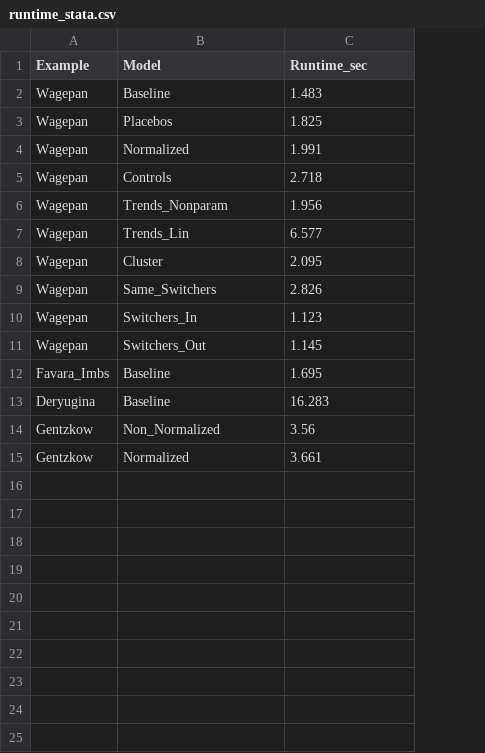
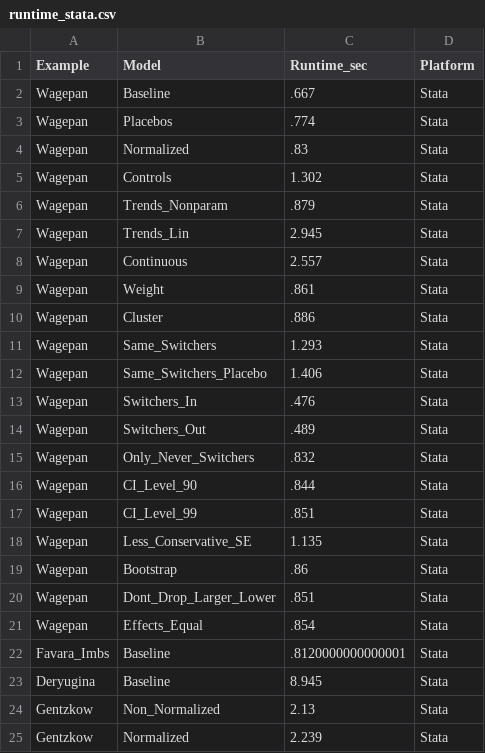
Before and after one commit to anzonyquispe/diff_diff_test, a CSV file: CX/runtime_stata.csv, drawn as a sheet; addresses are those after the commit; the diff names each change by its address in the sheet, - before the commit and + after, or states it on an @@ line.

```diff
--- a/CX/runtime_stata.csv
+++ b/CX/runtime_stata.csv
+column D (Platform), rows 2-7: all Stata; rows 10-11: Stata | Stata; rows 13-14: Stata | Stata; rows 22-25: all Stata
-C2 (Runtime_sec): 1.483
+C2 (Runtime_sec): .667
-C3 (Runtime_sec): 1.825
+C3 (Runtime_sec): .774
-C4 (Runtime_sec): 1.991
+C4 (Runtime_sec): .83
-C5 (Runtime_sec): 2.718
+C5 (Runtime_sec): 1.302
-C6 (Runtime_sec): 1.956
+C6 (Runtime_sec): .879
-C7 (Runtime_sec): 6.577
+C7 (Runtime_sec): 2.945
+row 8: Wagepan | Continuous | 2.557 | Stata
+row 9: Wagepan | Weight | .861 | Stata
-C10 (Runtime_sec): 2.095
+C10 (Runtime_sec): .886
-C11 (Runtime_sec): 2.826
+C11 (Runtime_sec): 1.293
+row 12: Wagepan | Same_Switchers_Placebo | 1.406 | Stata
-C13 (Runtime_sec): 1.123
+C13 (Runtime_sec): .476
-C14 (Runtime_sec): 1.145
+C14 (Runtime_sec): .489
+row 15: Wagepan | Only_Never_Switchers | .832 | Stata
+row 16: Wagepan | CI_Level_90 | .844 | Stata
+row 17: Wagepan | CI_Level_99 | .851 | Stata
+row 18: Wagepan | Less_Conservative_SE | 1.135 | Stata
+row 19: Wagepan | Bootstrap | .86 | Stata
+row 20: Wagepan | Dont_Drop_Larger_Lower | .851 | Stata
+row 21: Wagepan | Effects_Equal | .854 | Stata
-C22 (Runtime_sec): 1.695
+C22 (Runtime_sec): .8120000000000001
-C23 (Runtime_sec): 16.283
+C23 (Runtime_sec): 8.945
-C24 (Runtime_sec): 3.56
+C24 (Runtime_sec): 2.13
-C25 (Runtime_sec): 3.661
+C25 (Runtime_sec): 2.239
```
Also changed, not shown: CX/coefficients_stata.csv, 49 other files.
